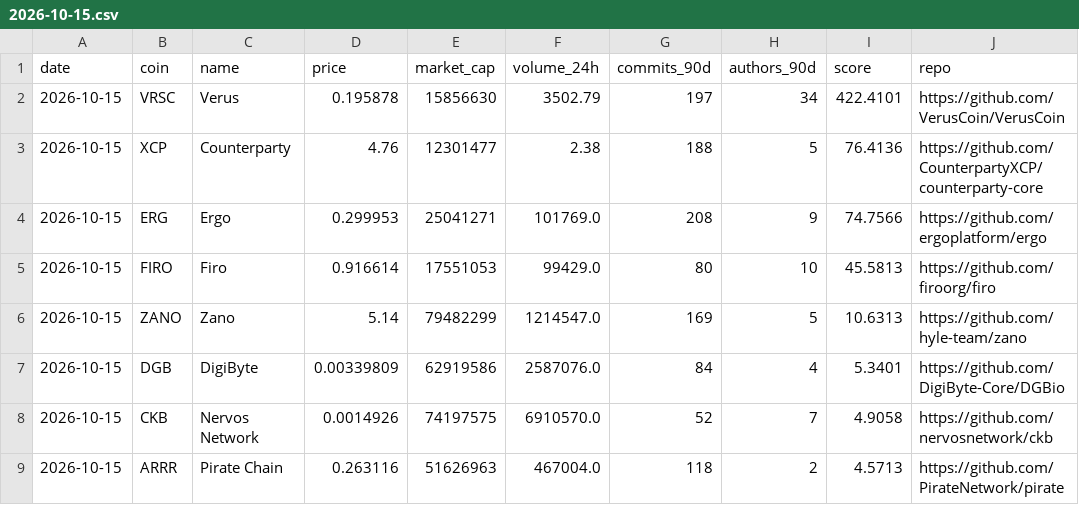
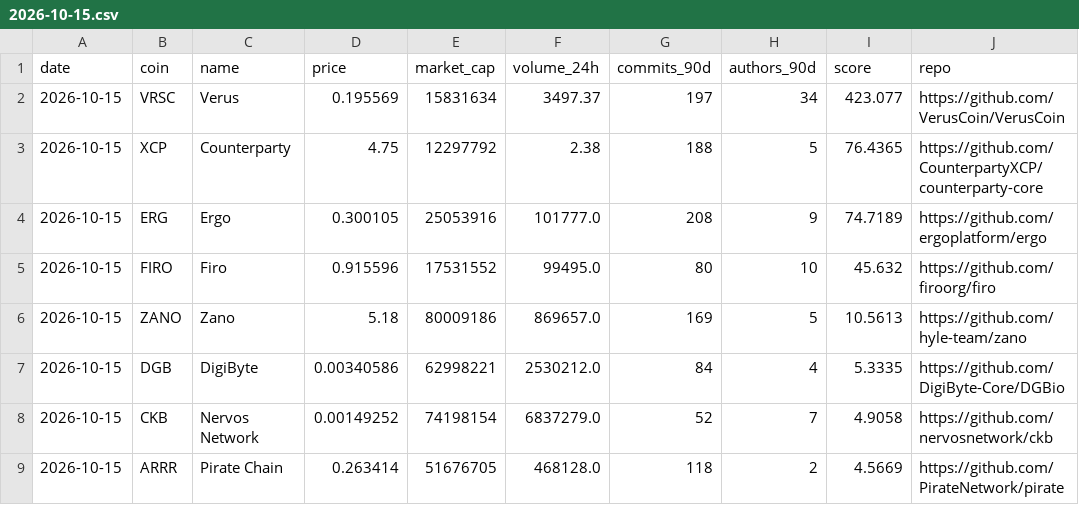
Before and after one commit to kaminiak8-cmd/crypto-pow-scanner, a CSV file: data/2026-10-15.csv, drawn as a sheet; only a part is shown; the diff covers the shown part only.

```diff
--- a/data/2026-10-15.csv
+++ b/data/2026-10-15.csv
@@ -1,9 +1,9 @@
 date,coin,name,price,market_cap,volume_24h,commits_90d,authors_90d,score,repo
-2026-10-15,VRSC,Verus,0.195878,15856630,3502.79,197,34,422.4101,https://github.com/VerusCoin/VerusCoin
-2026-10-15,XCP,Counterparty,4.76,12301477,2.38,188,5,76.4136,https://github.com/CounterpartyXCP/counterparty-core
-2026-10-15,ERG,Ergo,0.299953,25041271,101769.0,208,9,74.7566,https://github.com/ergoplatform/ergo
-2026-10-15,FIRO,Firo,0.916614,17551053,99429.0,80,10,45.5813,https://github.com/firoorg/firo
-2026-10-15,ZANO,Zano,5.14,79482299,1214547.0,169,5,10.6313,https://github.com/hyle-team/zano
-2026-10-15,DGB,DigiByte,0.00339809,62919586,2587076.0,84,4,5.3401,https://github.com/DigiByte-Core/DGBio
-2026-10-15,CKB,Nervos Network,0.0014926,74197575,6910570.0,52,7,4.9058,https://github.com/nervosnetwork/ckb
-2026-10-15,ARRR,Pirate Chain,0.263116,51626963,467004.0,118,2,4.5713,https://github.com/PirateNetwork/pirate
+2026-10-15,VRSC,Verus,0.195569,15831634,3497.37,197,34,423.077,https://github.com/VerusCoin/VerusCoin
+2026-10-15,XCP,Counterparty,4.75,12297792,2.38,188,5,76.4365,https://github.com/CounterpartyXCP/counterparty-core
+2026-10-15,ERG,Ergo,0.300105,25053916,101777.0,208,9,74.7189,https://github.com/ergoplatform/ergo
+2026-10-15,FIRO,Firo,0.915596,17531552,99495.0,80,10,45.632,https://github.com/firoorg/firo
+2026-10-15,ZANO,Zano,5.18,80009186,869657.0,169,5,10.5613,https://github.com/hyle-team/zano
+2026-10-15,DGB,DigiByte,0.00340586,62998221,2530212.0,84,4,5.3335,https://github.com/DigiByte-Core/DGBio
+2026-10-15,CKB,Nervos Network,0.00149252,74198154,6837279.0,52,7,4.9058,https://github.com/nervosnetwork/ckb
+2026-10-15,ARRR,Pirate Chain,0.263414,51676705,468128.0,118,2,4.5669,https://github.com/PirateNetwork/pirate
```
Also changed, not shown: 2 added rows, 1 removed row and 52 edited cells elsewhere in this file, data/new_projects-2026-10-15.csv, 3 other files.
